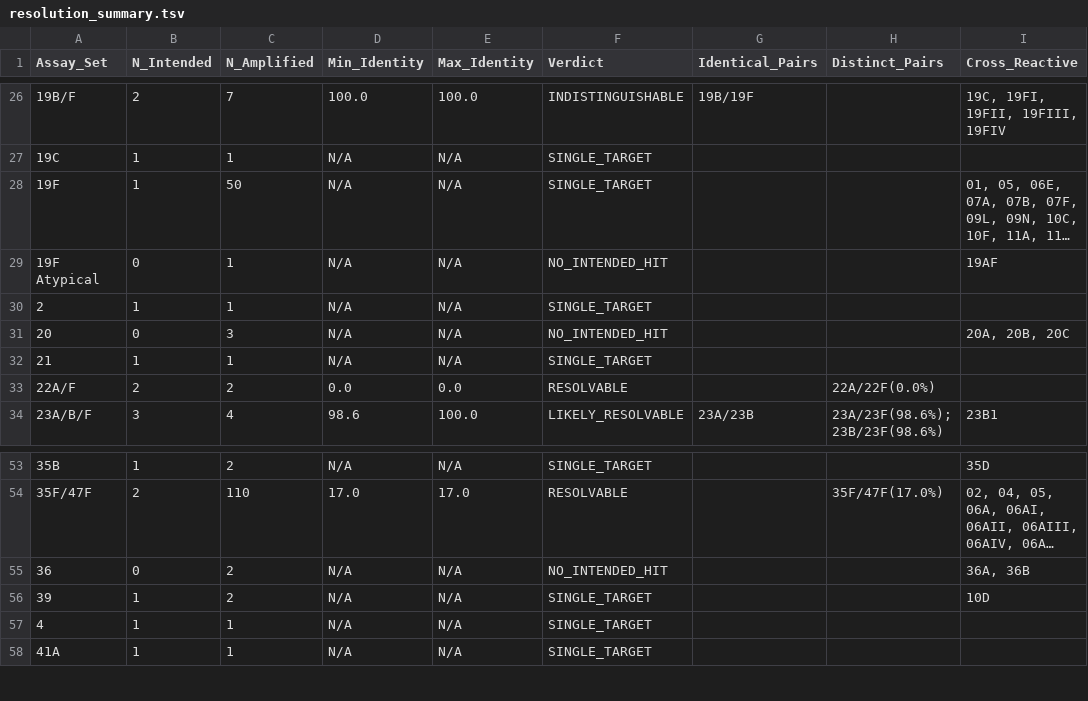
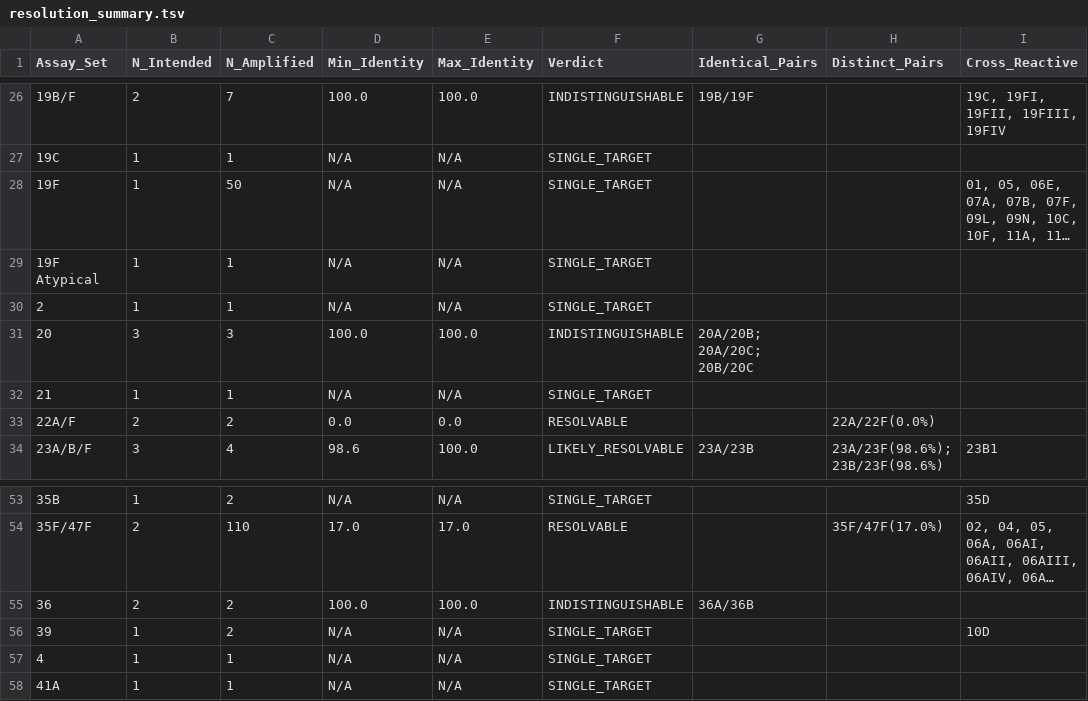
Before and after one commit to jiyekwon/Yale_pneumo, a TSV file: amplicon_audit/resolution_summary.tsv, drawn as a sheet; only a part is shown, gaps mark what is left out; long unchanged cells end in …; the diff names each change by its address in the sheet, - before the commit and + after, or states it on an @@ line.

```diff
--- a/amplicon_audit/resolution_summary.tsv
+++ b/amplicon_audit/resolution_summary.tsv
-B29 (N_Intended): 0
+B29 (N_Intended): 1
-F29 (Verdict): NO_INTENDED_HIT
+F29 (Verdict): SINGLE_TARGET
-I29 (Cross_Reactive): 19AF
+I29 (Cross_Reactive): (empty)
-B31 (N_Intended): 0
+B31 (N_Intended): 3
-D31 (Min_Identity): N/A
+D31 (Min_Identity): 100.0
-E31 (Max_Identity): N/A
+E31 (Max_Identity): 100.0
-F31 (Verdict): NO_INTENDED_HIT
+F31 (Verdict): INDISTINGUISHABLE
-G31 (Identical_Pairs): (empty)
+G31 (Identical_Pairs): 20A/20B; 20A/20C; 20B/20C
-I31 (Cross_Reactive): 20A, 20B, 20C
+I31 (Cross_Reactive): (empty)
-B55 (N_Intended): 0
+B55 (N_Intended): 2
-D55 (Min_Identity): N/A
+D55 (Min_Identity): 100.0
-E55 (Max_Identity): N/A
+E55 (Max_Identity): 100.0
-F55 (Verdict): NO_INTENDED_HIT
+F55 (Verdict): INDISTINGUISHABLE
-G55 (Identical_Pairs): (empty)
+G55 (Identical_Pairs): 36A/36B
-I55 (Cross_Reactive): 36A, 36B
+I55 (Cross_Reactive): (empty)
```
Also changed, not shown: amplicon_audit/cross_reactive_hits.tsv, amplicon_audit/final_resolution_summary.tsv, 10 other files.
